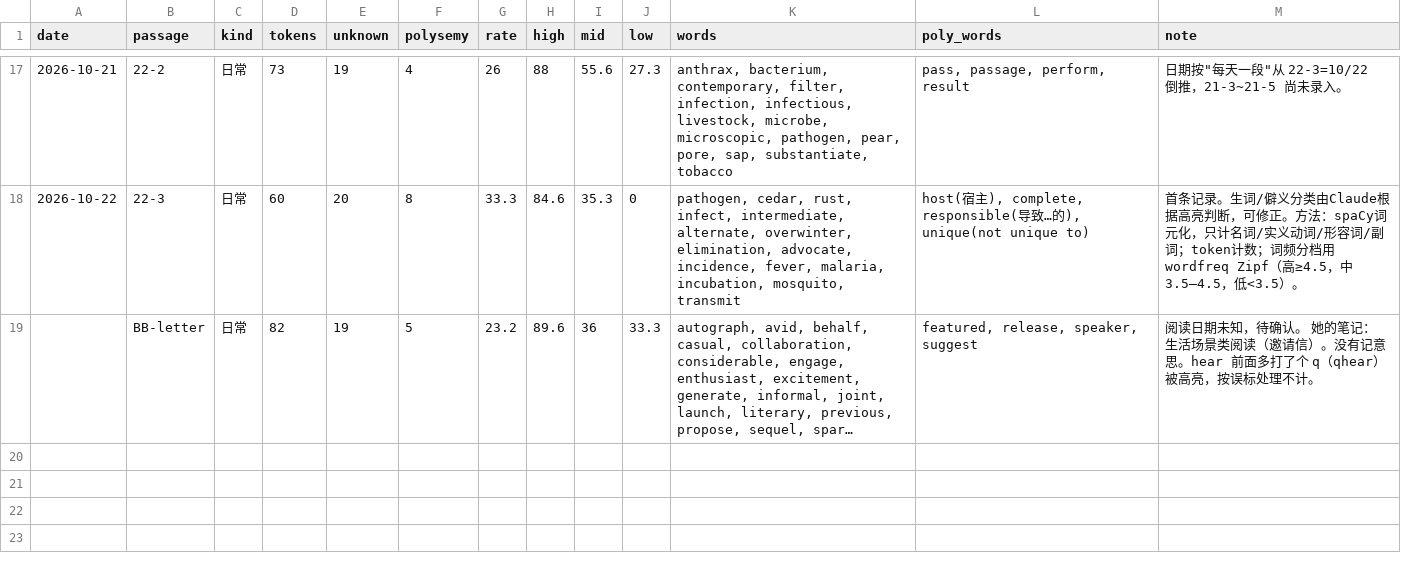
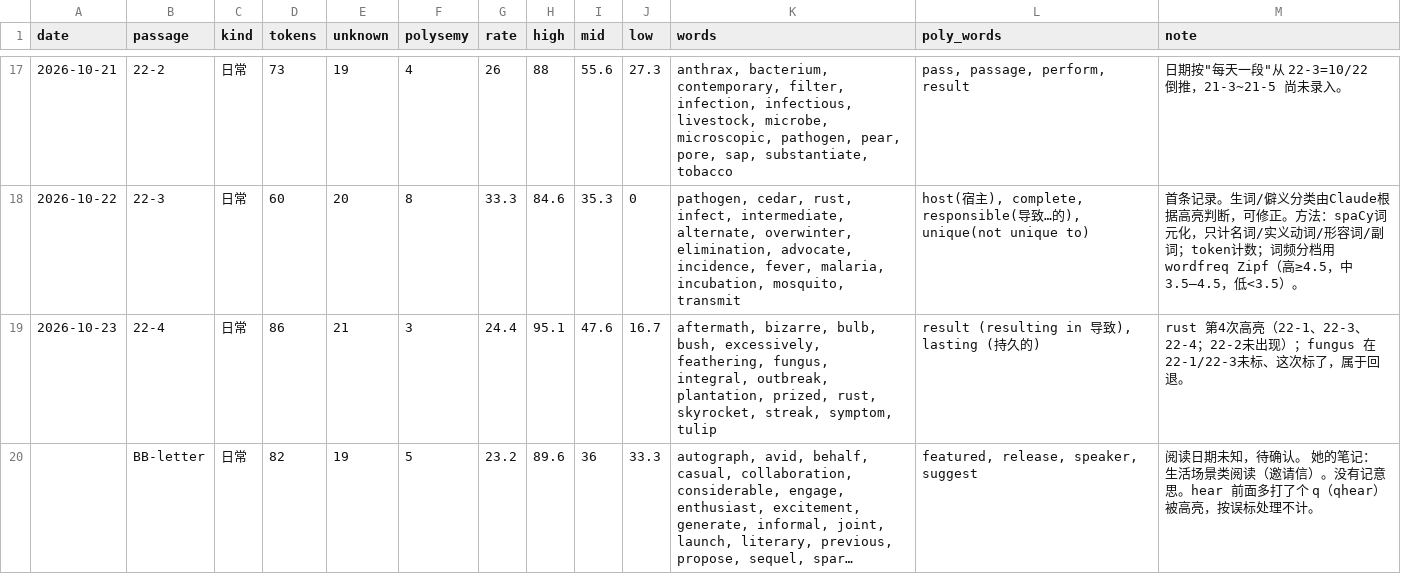
Before and after one commit to nomuhoshi/study, a CSV file: TOEFL/data/reading-log.csv, drawn as a sheet; only a part is shown, gaps mark what is left out; long unchanged cells end in …; the diff names each change by its address in the sheet, - before the commit and + after, or states it on an @@ line.

```diff
--- a/TOEFL/data/reading-log.csv
+++ b/TOEFL/data/reading-log.csv
+row 19: 2026-10-23 | 22-4 | 日常 | 86 | 21 | 3 | 24.4 | 95.1 | 47.6 | 16.7 | aftermath, bizarre, bulb, bush, excessively, feathering, fungus, integral, outbreak, plantation, prized, rust, skyrocket, streak, symptom, tulip | result (resulting in 导致), lasting (持久的) | rust 第4次高亮（22-1、22-3、22-4；22-2未出现）；fungus 在22-1/22-3未标、这次标了，属于回退。
```
Also changed, not shown: 1 other file.
